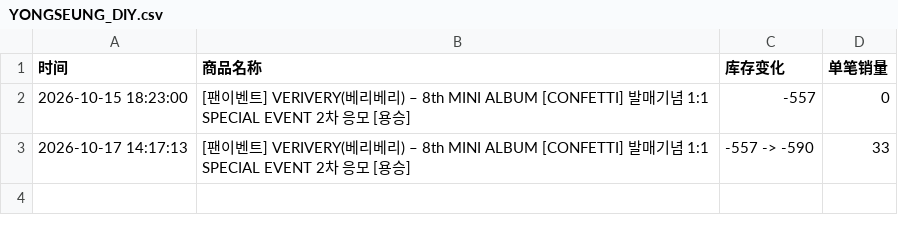
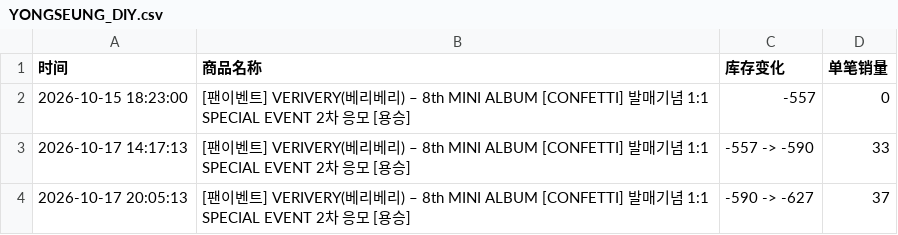
Before and after one commit to Juineii/verivery_br1017, a CSV file: YONGSEUNG_DIY.csv, drawn as a sheet; the diff names each change by its address in the sheet, - before the commit and + after, or states it on an @@ line.

```diff
--- a/YONGSEUNG_DIY.csv
+++ b/YONGSEUNG_DIY.csv
+row 4: 2026-10-17 20:05:13 | [팬이벤트] VERIVERY(베리베리) – 8th MINI ALBUM [CONFETTI] 발매기념 1:1 SPECIAL EVENT 2차 응모 [용승] | -590 -> -627 | 37
```
Also changed, not shown: VERIVERY线下团签.csv.
